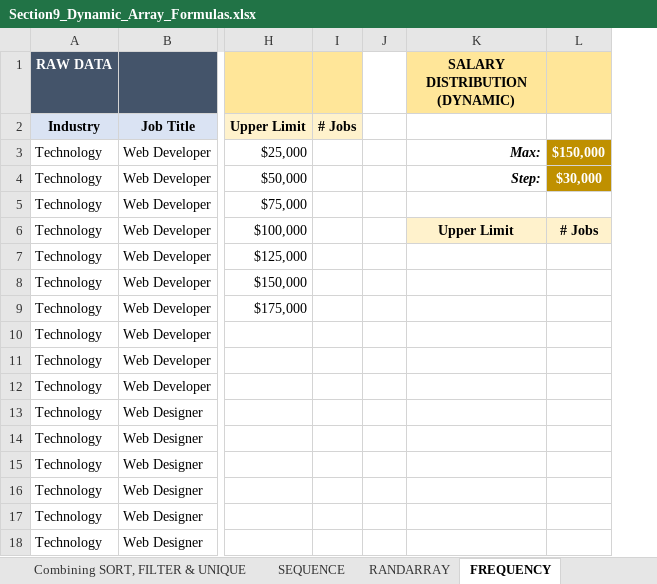
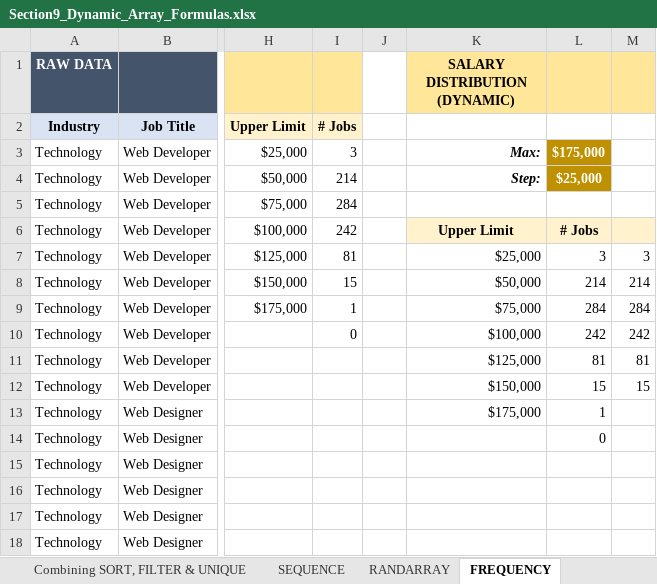
Before and after one commit to jorgeluissoto/Maven_Analytics_course, an Excel workbook: Excel Demo Workbooks/Section9_Dynamic_Array_Formulas.xlsx, sheet FREQUENCY, drawn as a sheet; only a part is shown, gaps mark what is left out; values as stored, in another font and other column widths than the file's, no borders; conditional formats not drawn; removed rows and columns are numbered as before the commit, all else as after; the diff names each change by its address in the sheet, - before the commit and + after, or states it on an @@ line.

Commit message:
completed frequency and transpose sections

```diff
--- a/Excel Demo Workbooks/Section9_Dynamic_Array_Formulas.xlsx (sheet FREQUENCY)
+++ b/Excel Demo Workbooks/Section9_Dynamic_Array_Formulas.xlsx (sheet FREQUENCY)
-column I, row 2: # Jobs
+column I, rows 2-10: # Jobs | 3 | 214 | 284 | 242 | 81 | 15 | 1 | 0
-column L, rows 3-6: $150,000 | $30,000 |  | # Jobs
+column L, rows 3-14: $175,000 | $25,000 |  | # Jobs | 3 | 214 | 284 | 242 | 81 | 15 | 1 | 0
+column M, rows 7-12: 3 | 214 | 284 | 242 | 81 | 15
-K7 (SALARY DISTRIBUTION (DYNAMIC)): (empty)
+K7 (SALARY DISTRIBUTION (DYNAMIC)): $25,000
-K8 (SALARY DISTRIBUTION (DYNAMIC)): (empty)
+K8 (SALARY DISTRIBUTION (DYNAMIC)): $50,000
-K9 (SALARY DISTRIBUTION (DYNAMIC)): (empty)
+K9 (SALARY DISTRIBUTION (DYNAMIC)): $75,000
-K10 (SALARY DISTRIBUTION (DYNAMIC)): (empty)
+K10 (SALARY DISTRIBUTION (DYNAMIC)): $100,000
-K11 (SALARY DISTRIBUTION (DYNAMIC)): (empty)
+K11 (SALARY DISTRIBUTION (DYNAMIC)): $125,000
-K12 (SALARY DISTRIBUTION (DYNAMIC)): (empty)
+K12 (SALARY DISTRIBUTION (DYNAMIC)): $150,000
-K13 (SALARY DISTRIBUTION (DYNAMIC)): (empty)
+K13 (SALARY DISTRIBUTION (DYNAMIC)): $175,000
```
Also changed, not shown: sheet RANDARRAY, sheet TRANSPOSE, 1 other file.
